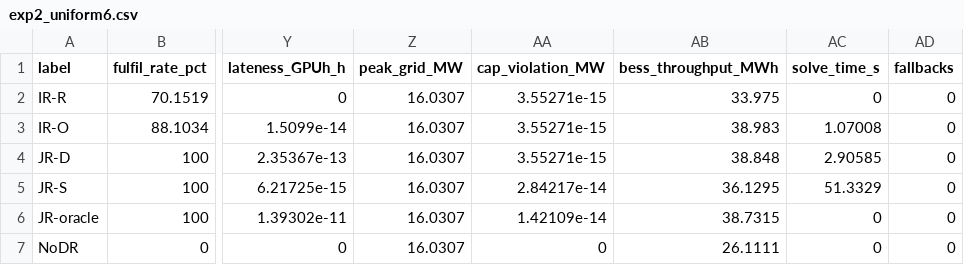
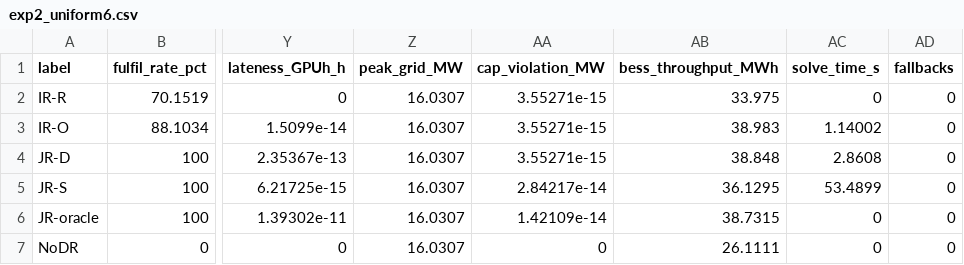
Before and after one commit to CCchen-Crush/datacenter, a CSV file: matlab/results/exp2_uniform6.csv, drawn as a sheet; only a part is shown, gaps mark what is left out; the diff names each change by its address in the sheet, - before the commit and + after, or states it on an @@ line.

```diff
--- a/matlab/results/exp2_uniform6.csv
+++ b/matlab/results/exp2_uniform6.csv
-AC3 (solve_time_s): 1.07008
+AC3 (solve_time_s): 1.14002
-AC4 (solve_time_s): 2.90585
+AC4 (solve_time_s): 2.8608
-AC5 (solve_time_s): 51.3329
+AC5 (solve_time_s): 53.4899
```
Also changed, not shown: matlab/results/exp1_mechanism_CA6_DA2.csv, matlab/results/exp2_DAcommit.csv, 29 other files.
